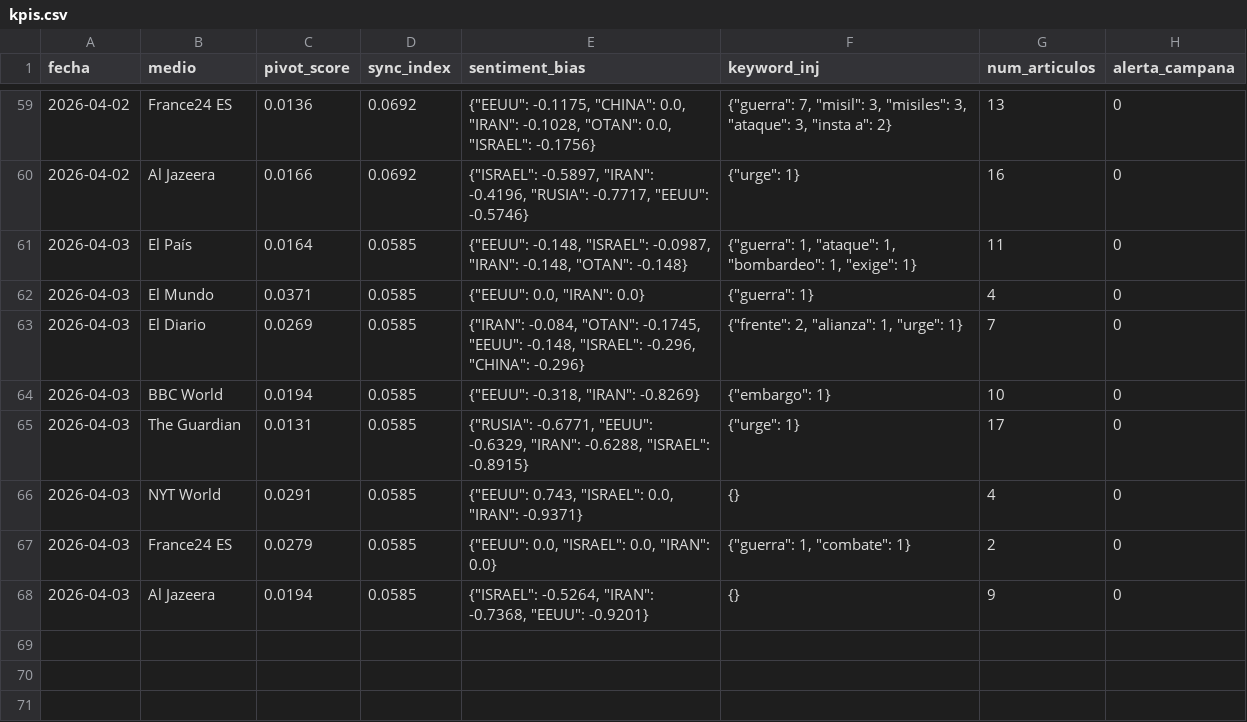
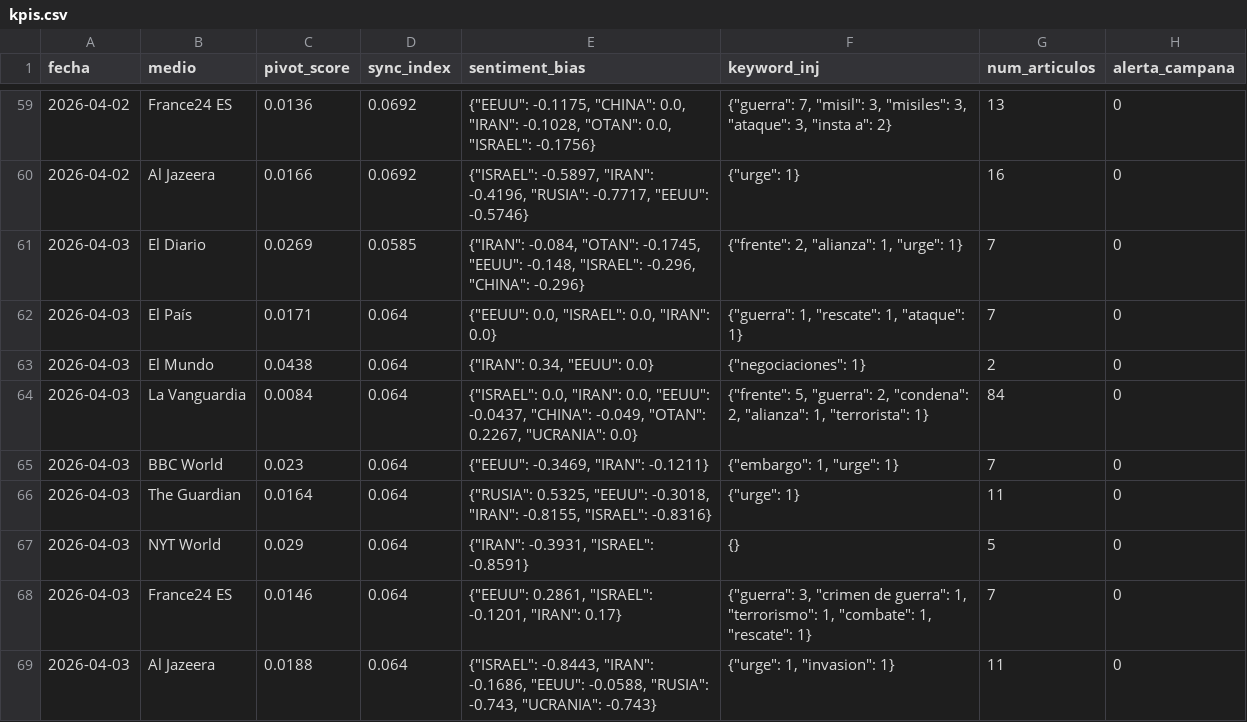
Before and after one commit to mcasrom/SIEG-Mani, a CSV file: data/kpis.csv, drawn as a sheet; only a part is shown, gaps mark what is left out.

Commit message:
MANI data 2026-04-03 18:10

```diff
--- a/data/kpis.csv
+++ b/data/kpis.csv
@@ -60,9 +60,10 @@ fecha,medio,pivot_score,sync_index,sentiment_bias,keyword_inj,num_articulos,aler
 2026-04-02,Al Jazeera,0.0166,0.0692,"{""ISRAEL"": -0.5897, ""IRAN"": -0.4196, ""RUSIA"": -0.7717, ""EEUU"": -0.5746}","{""urge"": 1}",16,0
-2026-04-03,El País,0.0164,0.0585,"{""EEUU"": -0.148, ""ISRAEL"": -0.0987, ""IRAN"": -0.148, ""OTAN"": -0.148}","{""guerra"": 1, ""ataque"": 1, ""bombardeo"": 1, ""exige"": 1}",11,0
-2026-04-03,El Mundo,0.0371,0.0585,"{""EEUU"": 0.0, ""IRAN"": 0.0}","{""guerra"": 1}",4,0
 2026-04-03,El Diario,0.0269,0.0585,"{""IRAN"": -0.084, ""OTAN"": -0.1745, ""EEUU"": -0.148, ""ISRAEL"": -0.296, ""CHINA"": -0.296}","{""frente"": 2, ""alianza"": 1, ""urge"": 1}",7,0
-2026-04-03,BBC World,0.0194,0.0585,"{""EEUU"": -0.318, ""IRAN"": -0.8269}","{""embargo"": 1}",10,0
-2026-04-03,The Guardian,0.0131,0.0585,"{""RUSIA"": -0.6771, ""EEUU"": -0.6329, ""IRAN"": -0.6288, ""ISRAEL"": -0.8915}","{""urge"": 1}",17,0
-2026-04-03,NYT World,0.0291,0.0585,"{""EEUU"": 0.743, ""ISRAEL"": 0.0, ""IRAN"": -0.9371}",{},4,0
-2026-04-03,France24 ES,0.0279,0.0585,"{""EEUU"": 0.0, ""ISRAEL"": 0.0, ""IRAN"": 0.0}","{""guerra"": 1, ""combate"": 1}",2,0
-2026-04-03,Al Jazeera,0.0194,0.0585,"{""ISRAEL"": -0.5264, ""IRAN"": -0.7368, ""EEUU"": -0.9201}",{},9,0
+2026-04-03,El País,0.0171,0.064,"{""EEUU"": 0.0, ""ISRAEL"": 0.0, ""IRAN"": 0.0}","{""guerra"": 1, ""rescate"": 1, ""ataque"": 1}",7,0
+2026-04-03,El Mundo,0.0438,0.064,"{""IRAN"": 0.34, ""EEUU"": 0.0}","{""negociaciones"": 1}",2,0
+2026-04-03,La Vanguardia,0.0084,0.064,"{""ISRAEL"": 0.0, ""IRAN"": 0.0, ""EEUU"": -0.0437, ""CHINA"": -0.049, ""OTAN"": 0.2267, ""UCRANIA"": 0.0}","{""frente"": 5, ""guerra"": 2, ""condena"": 2, ""alianza"": 1, ""terrorista"": 1}",84,0
+2026-04-03,BBC World,0.023,0.064,"{""EEUU"": -0.3469, ""IRAN"": -0.1211}","{""embargo"": 1, ""urge"": 1}",7,0
+2026-04-03,The Guardian,0.0164,0.064,"{""RUSIA"": 0.5325, ""EEUU"": -0.3018, ""IRAN"": -0.8155, ""ISRAEL"": -0.8316}","{""urge"": 1}",11,0
+2026-04-03,NYT World,0.029,0.064,"{""IRAN"": -0.3931, ""ISRAEL"": -0.8591}",{},5,0
+2026-04-03,France24 ES,0.0146,0.064,"{""EEUU"": 0.2861, ""ISRAEL"": -0.1201, ""IRAN"": 0.17}","{""guerra"": 3, ""crimen de guerra"": 1, ""terrorismo"": 1, ""combate"": 1, ""rescate"": 1}",7,0
+2026-04-03,Al Jazeera,0.0188,0.064,"{""ISRAEL"": -0.8443, ""IRAN"": -0.1686, ""EEUU"": -0.0588, ""RUSIA"": -0.743, ""UCRANIA"": -0.743}","{""urge"": 1, ""invasion"": 1}",11,0
```
Also changed, not shown: 2 other files.
